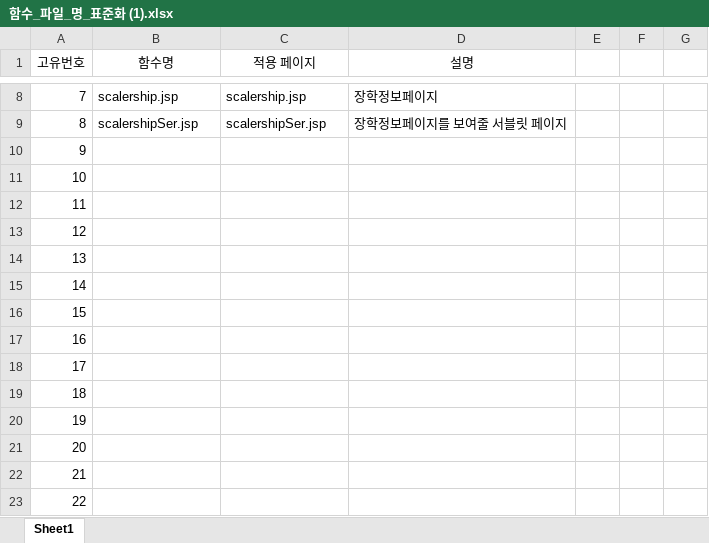
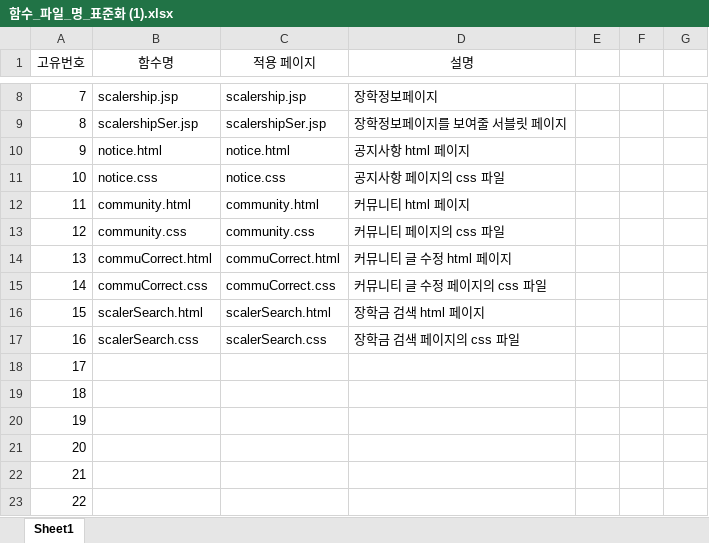
Before and after one commit to pj6563/Online-Glasses, an Excel workbook: 함수_파일_명_표준화 (1).xlsx, sheet Sheet1, drawn as a sheet; only a part is shown, gaps mark what is left out; values as stored, in another font and other column widths than the file's, no borders; conditional formats and table styles not drawn; the diff names each change by its address in the sheet, - before the commit and + after, or states it on an @@ line.

Commit message:
함수 파일명 excel 파일 최신화(공지사항, 커뮤니티, 커뮤니티글수정, 장학금검색 추가)

```diff
--- a/함수_파일_명_표준화 (1).xlsx (sheet Sheet1)
+++ b/함수_파일_명_표준화 (1).xlsx (sheet Sheet1)
-B10 (함수명): (empty)
+B10 (함수명): notice.html
-C10 (적용 페이지): (empty)
+C10 (적용 페이지): notice.html
-D10 (설명): (empty)
+D10 (설명): 공지사항 html 페이지
-B11 (함수명): (empty)
+B11 (함수명): notice.css
-C11 (적용 페이지): (empty)
+C11 (적용 페이지): notice.css
-D11 (설명): (empty)
+D11 (설명): 공지사항 페이지의 css 파일
-B12 (함수명): (empty)
+B12 (함수명): community.html
-C12 (적용 페이지): (empty)
+C12 (적용 페이지): community.html
-D12 (설명): (empty)
+D12 (설명): 커뮤니티 html 페이지
-B13 (함수명): (empty)
+B13 (함수명): community.css
-C13 (적용 페이지): (empty)
+C13 (적용 페이지): community.css
-D13 (설명): (empty)
+D13 (설명): 커뮤니티 페이지의 css 파일
-B14 (함수명): (empty)
+B14 (함수명): commuCorrect.html
-C14 (적용 페이지): (empty)
+C14 (적용 페이지): commuCorrect.html
-D14 (설명): (empty)
+D14 (설명): 커뮤니티 글 수정 html 페이지
-B15 (함수명): (empty)
+B15 (함수명): commuCorrect.css
-C15 (적용 페이지): (empty)
+C15 (적용 페이지): commuCorrect.css
-D15 (설명): (empty)
+D15 (설명): 커뮤니티 글 수정 페이지의 css 파일
-B16 (함수명): (empty)
+B16 (함수명): scalerSearch.html
-C16 (적용 페이지): (empty)
+C16 (적용 페이지): scalerSearch.html
-D16 (설명): (empty)
+D16 (설명): 장학금 검색 html 페이지
-B17 (함수명): (empty)
+B17 (함수명): scalerSearch.css
-C17 (적용 페이지): (empty)
+C17 (적용 페이지): scalerSearch.css
-D17 (설명): (empty)
+D17 (설명): 장학금 검색 페이지의 css 파일
```
